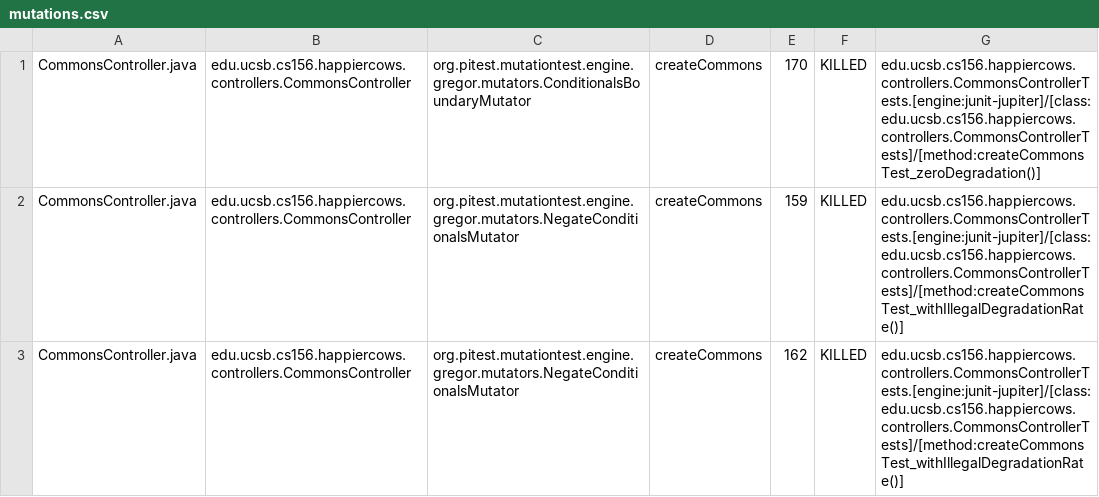
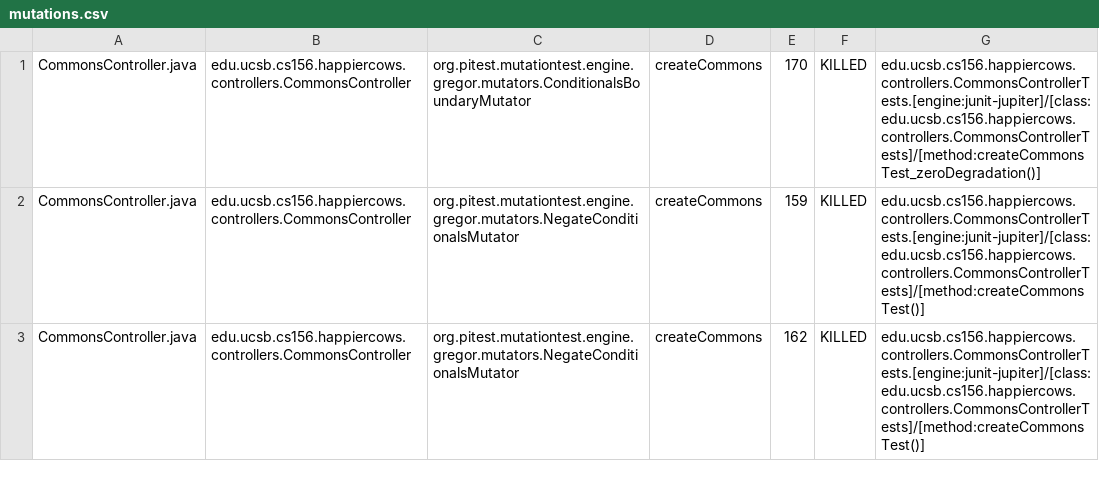
Before and after one commit to ucsb-cs156-m23/proj-happycows-m23-10am-4, a CSV file: prs/37/pitest/mutations.csv, drawn as a sheet; only a part is shown; the diff covers the shown part only.

Commit message:
Deploying to gh-pages from @ ucsb-cs156-m23/proj-happycows-m23-10am-4@a578acfa98739227d91d23f6a7f0f044f821b4d6 🚀

```diff
--- a/prs/37/pitest/mutations.csv
+++ b/prs/37/pitest/mutations.csv
@@ -1,3 +1,3 @@
 CommonsController.java,edu.ucsb.cs156.happiercows.controllers.CommonsController,org.pitest.mutationtest.engine.gregor.mutators.ConditionalsBoundaryMutator,createCommons,170,KILLED,edu.ucsb.cs156.happiercows.controllers.CommonsControllerTests.[engine:junit-jupiter]/[class:edu.ucsb.cs156.happiercows.controllers.CommonsControllerTests]/[method:createCommonsTest_zeroDegradation()]
-CommonsController.java,edu.ucsb.cs156.happiercows.controllers.CommonsController,org.pitest.mutationtest.engine.gregor.mutators.NegateConditionalsMutator,createCommons,159,KILLED,edu.ucsb.cs156.happiercows.controllers.CommonsControllerTests.[engine:junit-jupiter]/[class:edu.ucsb.cs156.happiercows.controllers.CommonsControllerTests]/[method:createCommonsTest_withIllegalDegradationRate()]
-CommonsController.java,edu.ucsb.cs156.happiercows.controllers.CommonsController,org.pitest.mutationtest.engine.gregor.mutators.NegateConditionalsMutator,createCommons,162,KILLED,edu.ucsb.cs156.happiercows.controllers.CommonsControllerTests.[engine:junit-jupiter]/[class:edu.ucsb.cs156.happiercows.controllers.CommonsControllerTests]/[method:createCommonsTest_withIllegalDegradationRate()]
+CommonsController.java,edu.ucsb.cs156.happiercows.controllers.CommonsController,org.pitest.mutationtest.engine.gregor.mutators.NegateConditionalsMutator,createCommons,159,KILLED,edu.ucsb.cs156.happiercows.controllers.CommonsControllerTests.[engine:junit-jupiter]/[class:edu.ucsb.cs156.happiercows.controllers.CommonsControllerTests]/[method:createCommonsTest()]
+CommonsController.java,edu.ucsb.cs156.happiercows.controllers.CommonsController,org.pitest.mutationtest.engine.gregor.mutators.NegateConditionalsMutator,createCommons,162,KILLED,edu.ucsb.cs156.happiercows.controllers.CommonsControllerTests.[engine:junit-jupiter]/[class:edu.ucsb.cs156.happiercows.controllers.CommonsControllerTests]/[method:createCommonsTest()]
```
Also changed, not shown: 37 edited cells elsewhere in this file, 39 other files.
